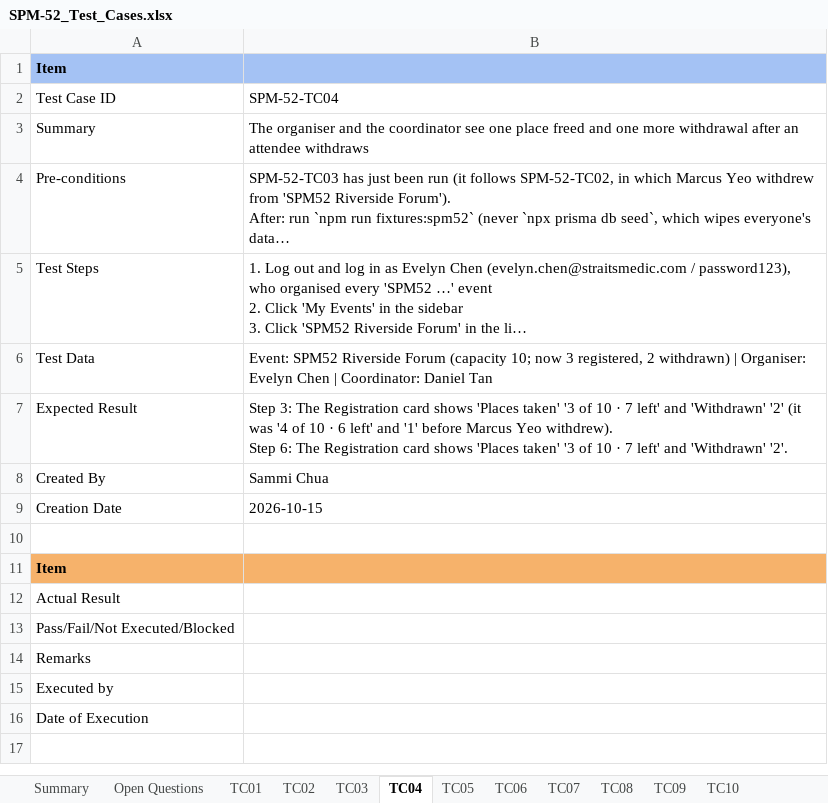
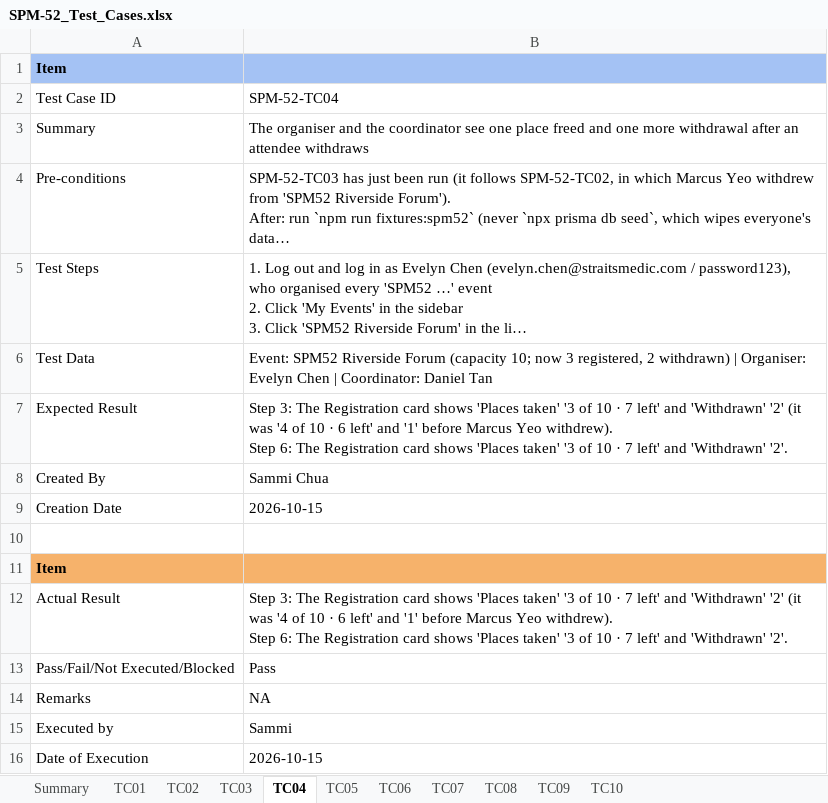
Before and after one commit to kchoongg/IS212, an Excel workbook: docs/test-cases/SPM-52_Test_Cases.xlsx, sheet TC04, drawn as a sheet; long unchanged cells end in …; values as stored, in another font and other column widths than the file's, no borders; ↵ is a line break in a cell; the diff names each change by its address in the sheet, - before the commit and + after, or states it on an @@ line.

```diff
--- a/docs/test-cases/SPM-52_Test_Cases.xlsx (sheet TC04)
+++ b/docs/test-cases/SPM-52_Test_Cases.xlsx (sheet TC04)
-sheet tab: Open Questions
-B12: (empty)
+B12: Step 3: The Registration card shows 'Places taken' '3 of 10 · 7 left' and 'Withdrawn' '2' (it was '4 of 10 · 6 left' and '1' before Marcus Yeo withdrew). ↵ Step 6: The Registration card shows 'Places taken' '3 of 10 · 7 left' and 'Withdrawn' '2'.
-B13: (empty)
+B13: Pass
-B14: (empty)
+B14: NA
-B15: (empty)
+B15: Sammi
-B16: (empty)
+B16: 2026-10-15
```
Also changed, not shown: sheet TC01, sheet TC05, sheet TC03, sheet TC02, sheet TC07, sheet TC06, 3 more sheets.
